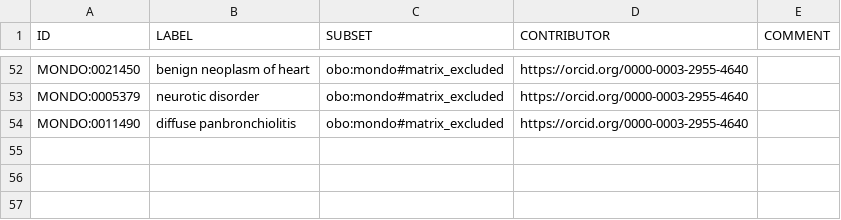
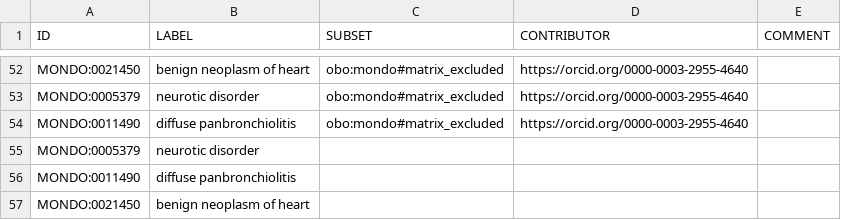
Before and after one commit to everycure-org/matrix-disease-list, a TSV file: src/excluded-diseases.robot.tsv, drawn as a sheet; only a part is shown, gaps mark what is left out; the diff names each change by its address in the sheet, - before the commit and + after, or states it on an @@ line.

Commit message:
Update list with validated inclusions and exclusions

```diff
--- a/src/excluded-diseases.robot.tsv
+++ b/src/excluded-diseases.robot.tsv
+row 55: MONDO:0005379 | neurotic disorder
+row 56: MONDO:0011490 | diffuse panbronchiolitis
+row 57: MONDO:0021450 | benign neoplasm of heart
```
Also changed, not shown: src/included-diseases.robot.tsv, 1 other file.
